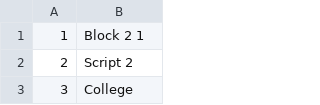
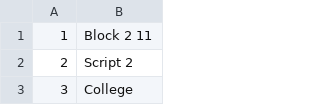
Before and after one commit to sajeeshc/JupiterReadOnly, a CSV file: sizes.csv, drawn as a sheet; only a part is shown.

Commit message:
Update sizes.csv
12

```diff
--- a/sizes.csv
+++ b/sizes.csv
@@ -1,2 +1,2 @@
-1,Block 2 1
+1,Block 2 11
 2,Script 2
```
